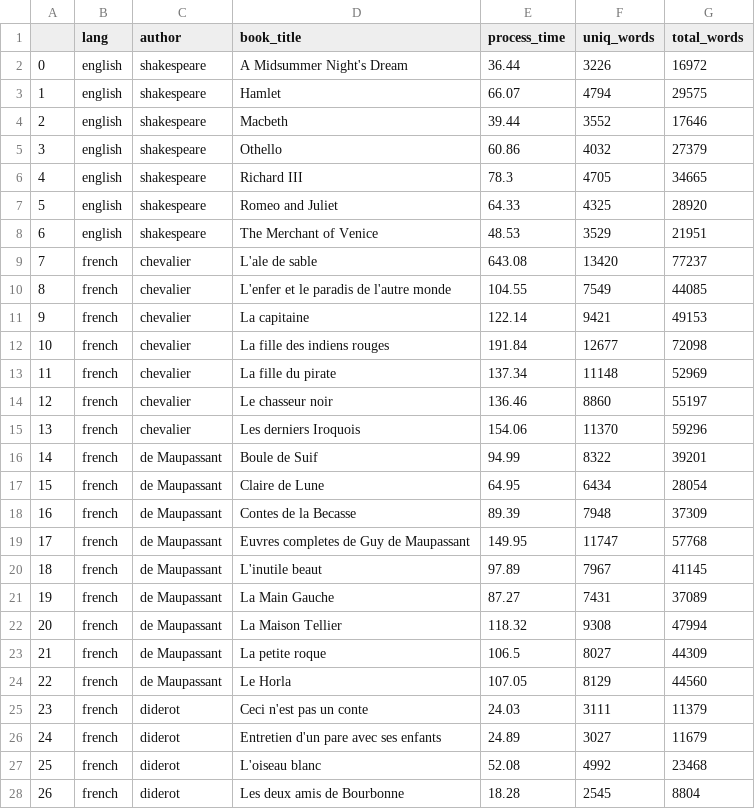
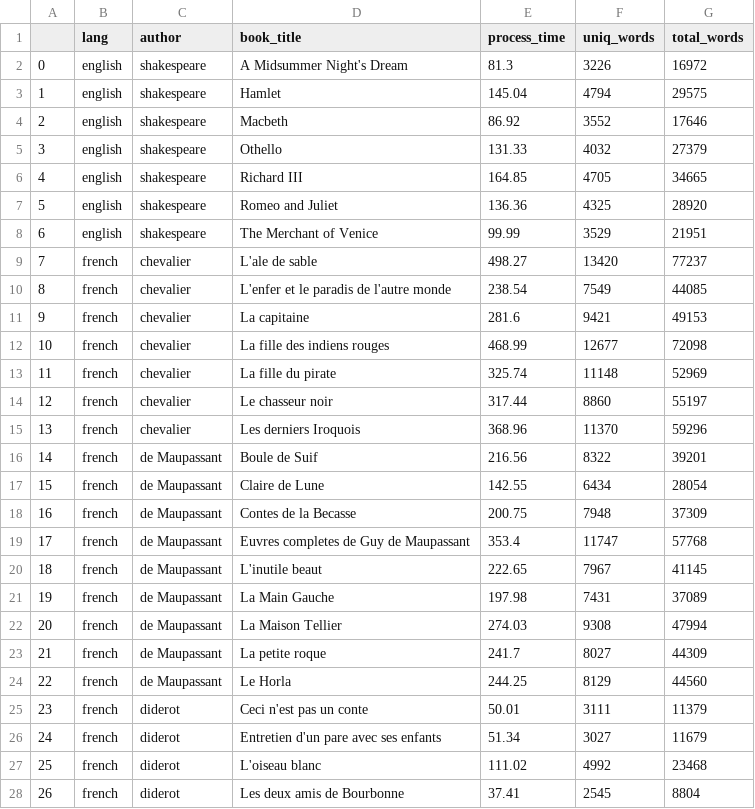
Before and after one commit to igerardoh/book-reader, a CSV file: stat_summary.csv, drawn as a sheet; only a part is shown; the diff covers the shown part only.

```diff
--- a/stat_summary.csv
+++ b/stat_summary.csv
@@ -1,28 +1,28 @@
 ,lang,author,book_title,process_time,uniq_words,total_words
-0,english,shakespeare,A Midsummer Night's Dream,36.44,3226,16972
-1,english,shakespeare,Hamlet,66.07,4794,29575
-2,english,shakespeare,Macbeth,39.44,3552,17646
-3,english,shakespeare,Othello,60.86,4032,27379
-4,english,shakespeare,Richard III,78.3,4705,34665
-5,english,shakespeare,Romeo and Juliet,64.33,4325,28920
-6,english,shakespeare,The Merchant of Venice,48.53,3529,21951
-7,french,chevalier,L'ale de sable,643.08,13420,77237
-8,french,chevalier,L'enfer et le paradis de l'autre monde,104.55,7549,44085
-9,french,chevalier,La capitaine,122.14,9421,49153
-10,french,chevalier,La fille des indiens rouges,191.84,12677,72098
-11,french,chevalier,La fille du pirate,137.34,11148,52969
-12,french,chevalier,Le chasseur noir,136.46,8860,55197
-13,french,chevalier,Les derniers Iroquois,154.06,11370,59296
-14,french,de Maupassant,Boule de Suif,94.99,8322,39201
-15,french,de Maupassant,Claire de Lune,64.95,6434,28054
-16,french,de Maupassant,Contes de la Becasse,89.39,7948,37309
-17,french,de Maupassant,Euvres completes de Guy de Maupassant,149.95,11747,57768
-18,french,de Maupassant,L'inutile beaut,97.89,7967,41145
-19,french,de Maupassant,La Main Gauche,87.27,7431,37089
-20,french,de Maupassant,La Maison Tellier,118.32,9308,47994
-21,french,de Maupassant,La petite roque,106.5,8027,44309
-22,french,de Maupassant,Le Horla,107.05,8129,44560
-23,french,diderot,Ceci n'est pas un conte,24.03,3111,11379
-24,french,diderot,Entretien d'un pare avec ses enfants,24.89,3027,11679
-25,french,diderot,L'oiseau blanc,52.08,4992,23468
-26,french,diderot,Les deux amis de Bourbonne,18.28,2545,8804
+0,english,shakespeare,A Midsummer Night's Dream,81.3,3226,16972
+1,english,shakespeare,Hamlet,145.04,4794,29575
+2,english,shakespeare,Macbeth,86.92,3552,17646
+3,english,shakespeare,Othello,131.33,4032,27379
+4,english,shakespeare,Richard III,164.85,4705,34665
+5,english,shakespeare,Romeo and Juliet,136.36,4325,28920
+6,english,shakespeare,The Merchant of Venice,99.99,3529,21951
+7,french,chevalier,L'ale de sable,498.27,13420,77237
+8,french,chevalier,L'enfer et le paradis de l'autre monde,238.54,7549,44085
+9,french,chevalier,La capitaine,281.6,9421,49153
+10,french,chevalier,La fille des indiens rouges,468.99,12677,72098
+11,french,chevalier,La fille du pirate,325.74,11148,52969
+12,french,chevalier,Le chasseur noir,317.44,8860,55197
+13,french,chevalier,Les derniers Iroquois,368.96,11370,59296
+14,french,de Maupassant,Boule de Suif,216.56,8322,39201
+15,french,de Maupassant,Claire de Lune,142.55,6434,28054
+16,french,de Maupassant,Contes de la Becasse,200.75,7948,37309
+17,french,de Maupassant,Euvres completes de Guy de Maupassant,353.4,11747,57768
+18,french,de Maupassant,L'inutile beaut,222.65,7967,41145
+19,french,de Maupassant,La Main Gauche,197.98,7431,37089
+20,french,de Maupassant,La Maison Tellier,274.03,9308,47994
+21,french,de Maupassant,La petite roque,241.7,8027,44309
+22,french,de Maupassant,Le Horla,244.25,8129,44560
+23,french,diderot,Ceci n'est pas un conte,50.01,3111,11379
+24,french,diderot,Entretien d'un pare avec ses enfants,51.34,3027,11679
+25,french,diderot,L'oiseau blanc,111.02,4992,23468
+26,french,diderot,Les deux amis de Bourbonne,37.41,2545,8804
```
Also changed, not shown: 75 edited cells elsewhere in this file, 3 other files.
